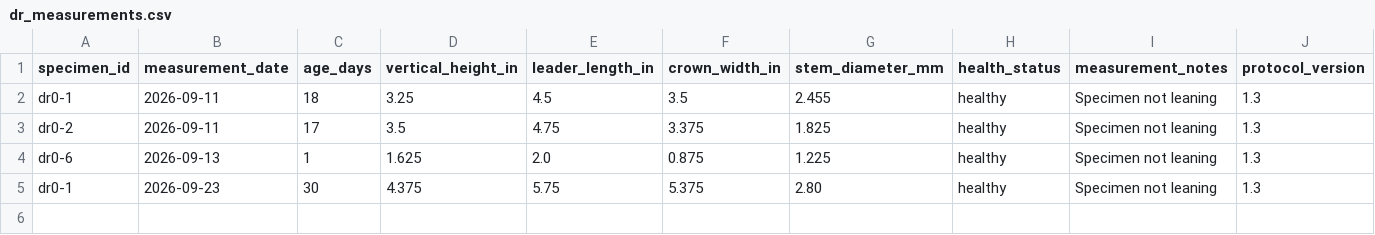
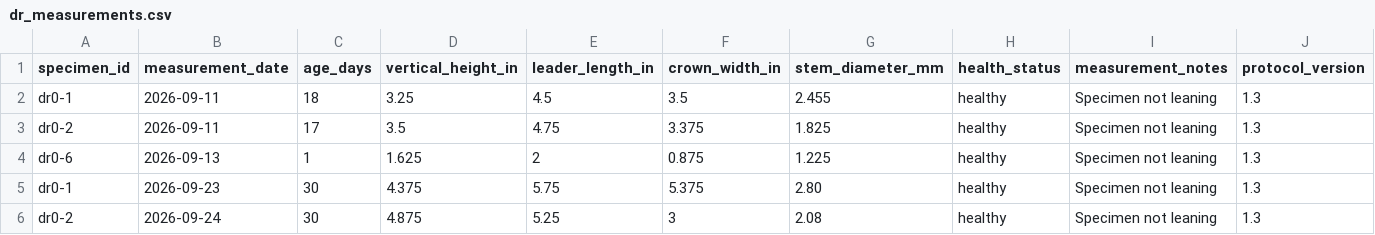
Before and after one commit to 0xa08ab242/theophrastus-sieve, a CSV file: data/dr_measurements.csv, drawn as a sheet.

```diff
--- a/data/dr_measurements.csv
+++ b/data/dr_measurements.csv
@@ -3,3 +3,4 @@
 "dr0-2",2026-09-11,17,3.5,4.75,3.375,1.825,"healthy","Specimen not leaning",1.3
-"dr0-6",2026-09-13,1,1.625,2.0,0.875,1.225,"healthy","Specimen not leaning",1.3
+"dr0-6",2026-09-13,1,1.625,2,0.875,1.225,"healthy","Specimen not leaning",1.3
 "dr0-1",2026-09-23,30,4.375,5.75,5.375,2.80,"healthy","Specimen not leaning",1.3
+"dr0-2",2026-09-24,30,4.875,5.25,3,2.08,"healthy","Specimen not leaning",1.3
```
Also changed, not shown: data/dm_measurements.csv.
